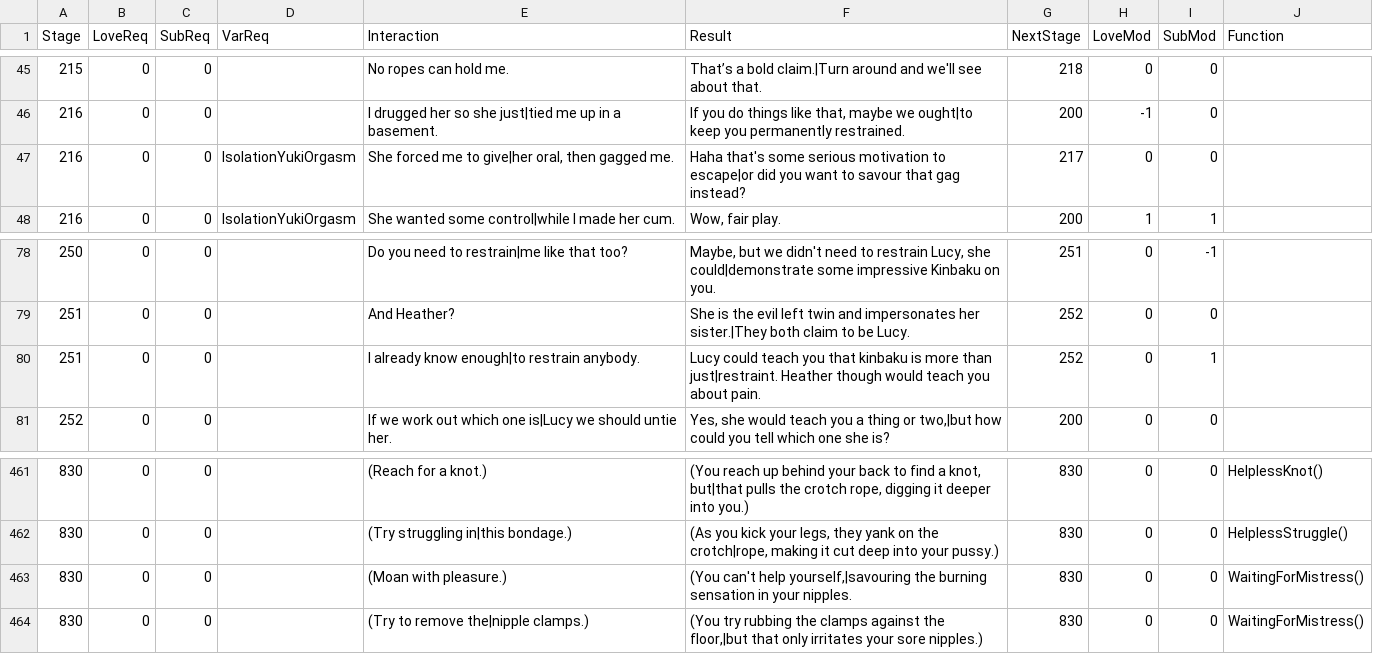
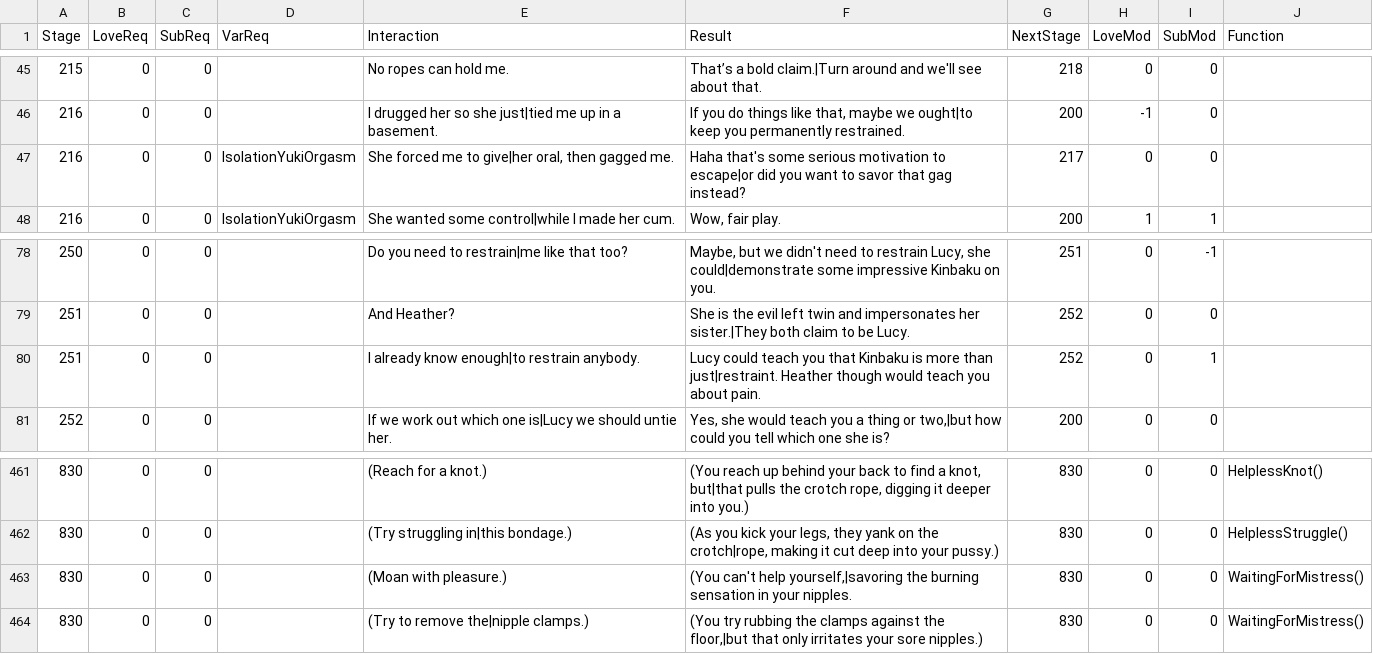
Before and after one commit to klorpa/Bondage-College, a CSV file: C101_KinbakuClub/RopeGroup/Stage_EN.csv, drawn as a sheet; only a part is shown, gaps mark what is left out.

Commit message:
Typos

```diff
--- a/C101_KinbakuClub/RopeGroup/Stage_EN.csv
+++ b/C101_KinbakuClub/RopeGroup/Stage_EN.csv
@@ -46,3 +46,3 @@ Stage,LoveReq,SubReq,VarReq,Interaction,Result,NextStage,LoveMod,SubMod,Function
 216,0,0,,I drugged her so she just|tied me up in a basement.,"If you do things like that, maybe we ought|to keep you permanently restrained.",200,-1,0,
-216,0,0,IsolationYukiOrgasm,"She forced me to give|her oral, then gagged me.",Haha that's some serious motivation to escape|or did you want to savour that gag instead?,217,0,0,
+216,0,0,IsolationYukiOrgasm,"She forced me to give|her oral, then gagged me.",Haha that's some serious motivation to escape|or did you want to savor that gag instead?,217,0,0,
 216,0,0,IsolationYukiOrgasm,She wanted some control|while I made her cum.,"Wow, fair play.",200,1,1,
@@ -79,3 +79,3 @@ Stage,LoveReq,SubReq,VarReq,Interaction,Result,NextStage,LoveMod,SubMod,Function
 251,0,0,,And Heather?,She is the evil left twin and impersonates her sister.|They both claim to be Lucy.,252,0,0,
-251,0,0,,I already know enough|to restrain anybody.,Lucy could teach you that kinbaku is more than just|restraint.  Heather though would teach you about pain.,252,0,1,
+251,0,0,,I already know enough|to restrain anybody.,Lucy could teach you that Kinbaku is more than just|restraint.  Heather though would teach you about pain.,252,0,1,
 252,0,0,,If we work out which one is|Lucy we should untie her. ,"Yes, she would teach you a thing or two,|but how could you tell which one she is?",200,0,0,
@@ -462,3 +462,3 @@ Stage,LoveReq,SubReq,VarReq,Interaction,Result,NextStage,LoveMod,SubMod,Function
 830,0,0,,(Try struggling in|this bondage.),"(As you kick your legs, they yank on the crotch|rope, making it cut deep into your pussy.)",830,0,0,HelplessStruggle()
-830,0,0,,(Moan with pleasure.),"(You can't help yourself,|savouring the burning sensation in your nipples.",830,0,0,WaitingForMistress()
+830,0,0,,(Moan with pleasure.),"(You can't help yourself,|savoring the burning sensation in your nipples.",830,0,0,WaitingForMistress()
 830,0,0,,(Try to remove the|nipple clamps.),"(You try rubbing the clamps against the floor,|but that only irritates your sore nipples.)",830,0,0,WaitingForMistress()
```
Also changed, not shown: BondageClub/Screens/Room/Gambling/Dialog_NPC_Gambling_FirstSub.csv, BondageClub/Screens/Room/Gambling/Dialog_NPC_Gambling_SecondSub.csv, 16 other files.
